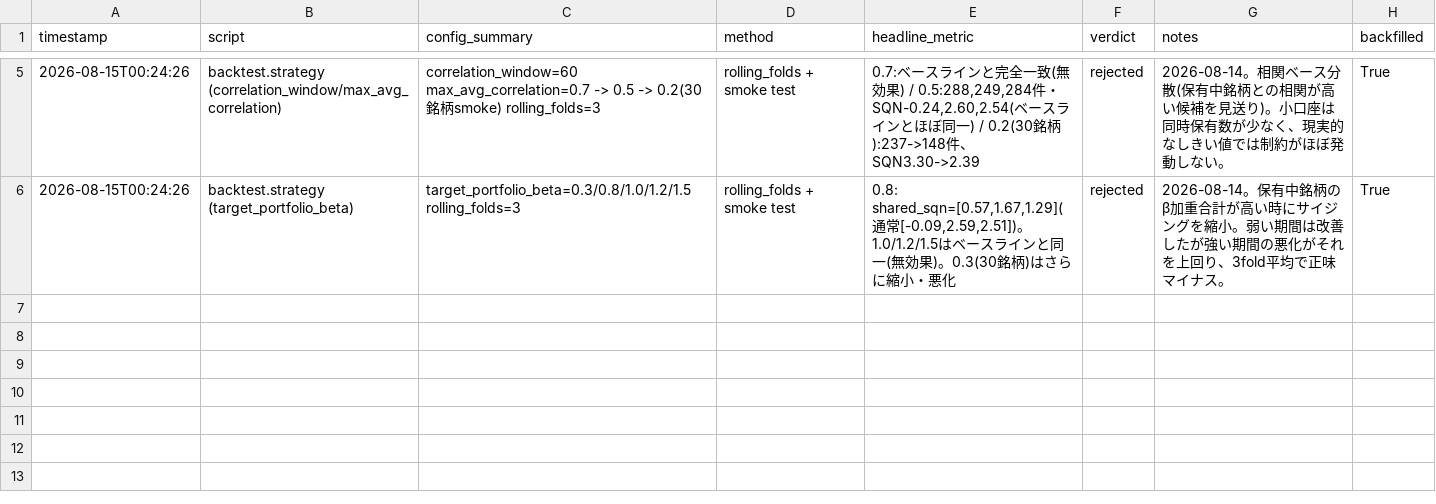
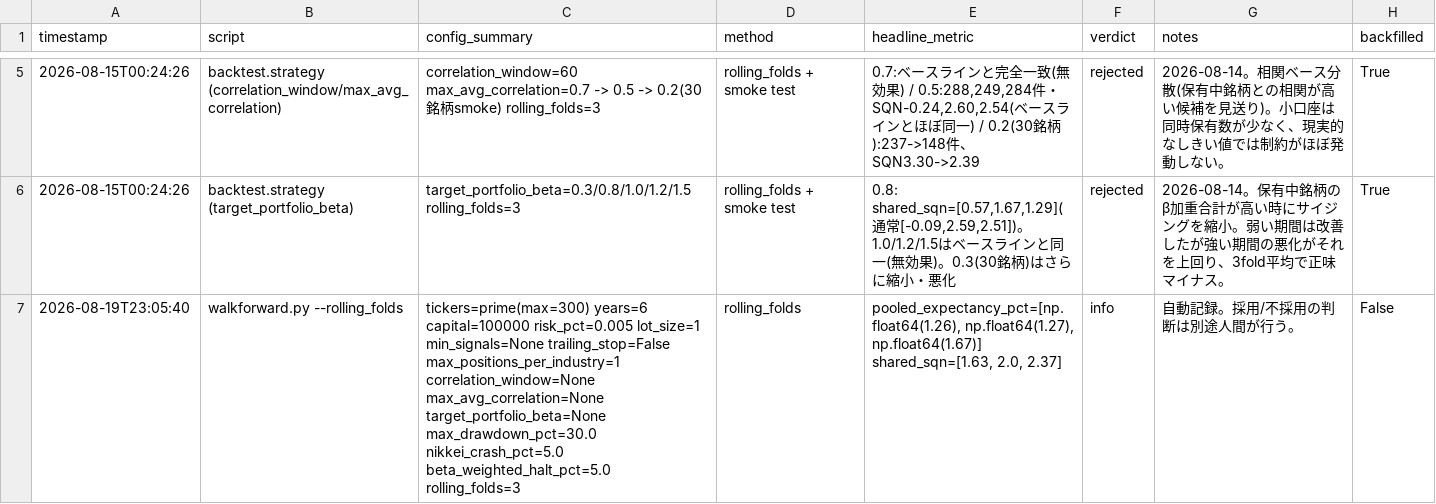
Before and after one commit to yndtky/daytrade-auto-execution, a CSV file: data/experiment_log.csv, drawn as a sheet; only a part is shown, gaps mark what is left out.

Commit message:
選出後リターン集計に配当を反映(権利落ちが「損失」に誤カウントされる問題を修正)
保有期間中に権利落ちをまたぐと、株価だけを見たリターンは下落分がそのまま損失に
見えるが、実際は同額が配当金として口座に入るため経済的には損していない。
pipeline.fetch_ohlcv()にactions=Trueを追加してDividends列を取得し、
daily_metricsにdividend_per_share列として保存、pick_performance.pyの
選出後リターン計算に権利落ち日以降の配当を加算するよう修正。

過去の履歴データはdividend_per_shareが無い(NULL=0扱い)ため、この修正による
遡及的な数値変化はない。今後蓄積されるデータから反映される。

あわせて、前日の配当調整済みデータでの本番設定ローリングフォールド再検証結果
(data/experiment_log.csv)もコミット: 修正前後で全期間改善
(プール期待値 [1.06,1.07,1.64]%→[1.26,1.27,1.67]%、
共有口座SQN [-0.53,1.20,0.64]→[1.63,2.00,2.37])。

```diff
--- a/data/experiment_log.csv
+++ b/data/experiment_log.csv
@@ -6 +6,2 @@ timestamp,script,config_summary,method,headline_metric,verdict,notes,backfilled
 2026-08-15T00:24:26,backtest.strategy (target_portfolio_beta),target_portfolio_beta=0.3/0.8/1.0/1.2/1.5 rolling_folds=3,rolling_folds + smoke test,"0.8: shared_sqn=[0.57,1.67,1.29](通常[-0.09,2.59,2.51])。1.0/1.2/1.5はベースラインと同一(無効果)。0.3(30銘柄)はさらに縮小・悪化",rejected,2026-08-14。保有中銘柄のβ加重合計が高い時にサイジングを縮小。弱い期間は改善したが強い期間の悪化がそれを上回り、3fold平均で正味マイナス。,True
+2026-08-19T23:05:40,walkforward.py --rolling_folds,tickers=prime(max=300) years=6 capital=100000 risk_pct=0.005 lot_size=1 min_signals=None trailing_stop=False max_positions_per_industry=1 correlation_window=None max_avg_correlation=None target_portfolio_beta=None max_drawdown_pct=30.0 nikkei_crash_pct=5.0 beta_weighted_halt_pct=5.0 rolling_folds=3,rolling_folds,"pooled_expectancy_pct=[np.float64(1.26), np.float64(1.27), np.float64(1.67)] shared_sqn=[1.63, 2.0, 2.37]",info,自動記録。採用/不採用の判断は別途人間が行う。,False
```
Also changed, not shown: 4 other files.
